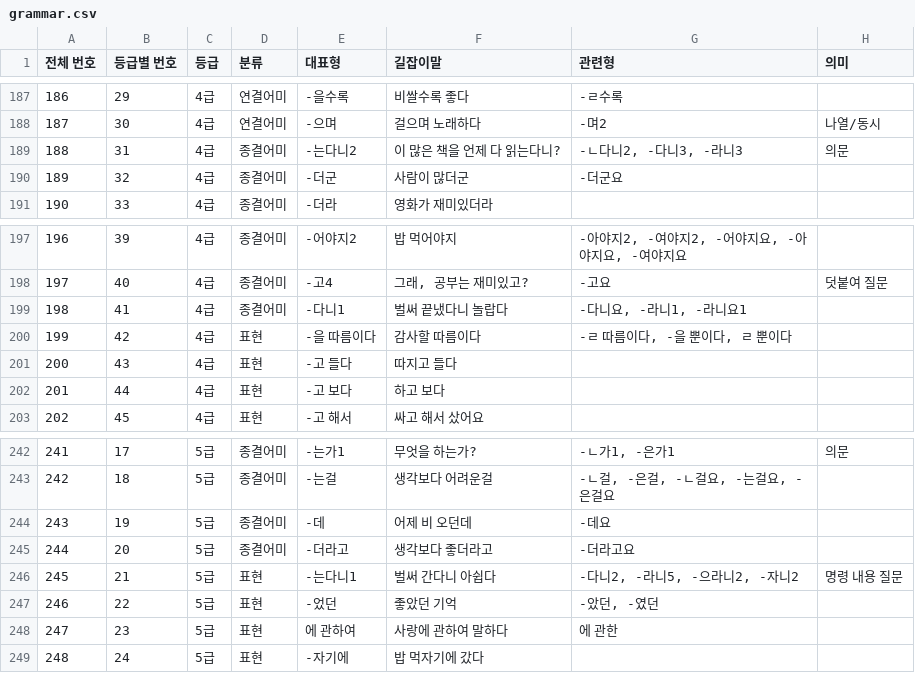
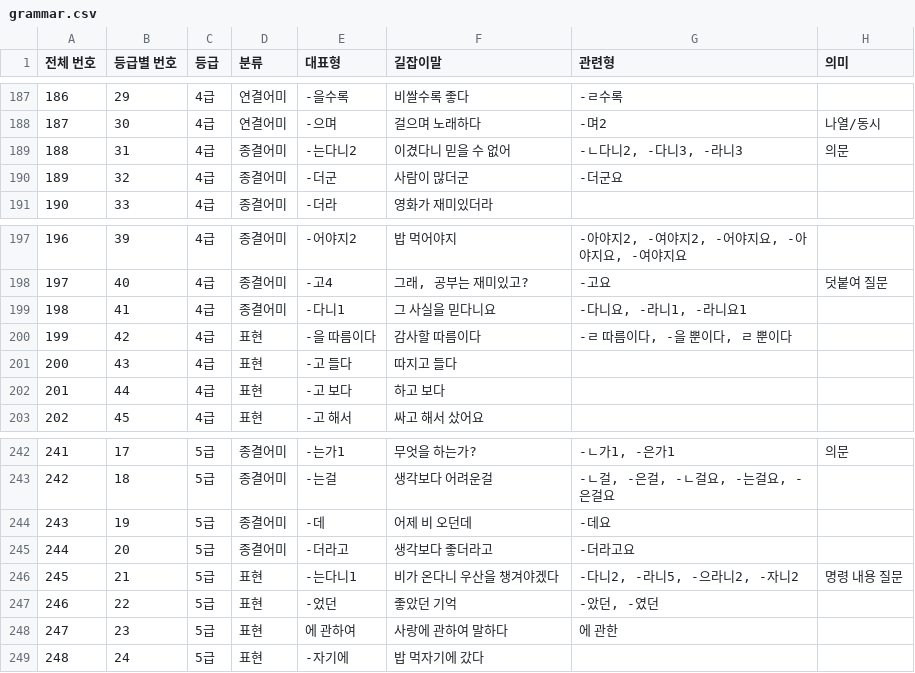
Before and after one commit to impulsive271/hangyeol, a CSV file: grammar.csv, drawn as a sheet; only a part is shown, gaps mark what is left out.

Commit message:
Refine Noun merging logic in GradeProfiler and update grammar examples

```diff
--- a/grammar.csv
+++ b/grammar.csv
@@ -188,3 +188,3 @@
 187,30,4급,연결어미,-으며,걸으며 노래하다,-며2,나열/동시
-188,31,4급,종결어미,-는다니2,이 많은 책을 언제 다 읽는다니?,"-ㄴ다니2, -다니3, -라니3",의문
+188,31,4급,종결어미,-는다니2,이겼다니 믿을 수 없어,"-ㄴ다니2, -다니3, -라니3",의문
 189,32,4급,종결어미,-더군,사람이 많더군,-더군요,
@@ -198,3 +198,3 @@
 197,40,4급,종결어미,-고4,"그래, 공부는 재미있고?",-고요,덧붙여 질문
-198,41,4급,종결어미,-다니1,벌써 끝냈다니 놀랍다,"-다니요, -라니1, -라니요1",
+198,41,4급,종결어미,-다니1,그 사실을 믿다니요,"-다니요, -라니1, -라니요1",
 199,42,4급,표현,-을 따름이다,감사할 따름이다,"-ㄹ 따름이다,  -을 뿐이다, ㄹ 뿐이다",
@@ -245,3 +245,3 @@
 244,20,5급,종결어미,-더라고,생각보다 좋더라고,-더라고요,
-245,21,5급,표현,-는다니1,벌써 간다니 아쉽다,"-다니2, -라니5, -으라니2, -자니2",명령 내용 질문
+245,21,5급,표현,-는다니1,비가 온다니 우산을 챙겨야겠다,"-다니2, -라니5, -으라니2, -자니2",명령 내용 질문
 246,22,5급,표현,-었던,좋았던 기억,"-았던, -였던",
```
Also changed, not shown: 1 other file.
